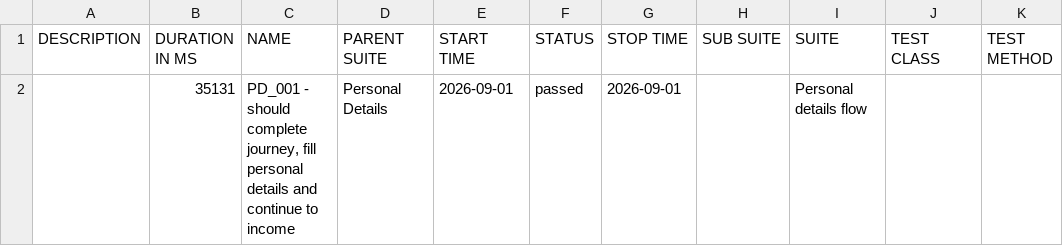
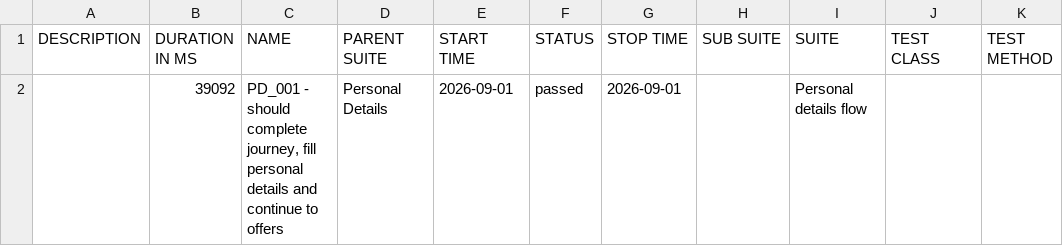
Before and after one commit to Rajat-Shakya/DigitalLandingAutomation-allure-report, a CSV file: data/suites.csv, drawn as a sheet.

```diff
--- a/data/suites.csv
+++ b/data/suites.csv
@@ -1,2 +1,2 @@
 "DESCRIPTION","DURATION IN MS","NAME","PARENT SUITE","START TIME","STATUS","STOP TIME","SUB SUITE","SUITE","TEST CLASS","TEST METHOD"
-"","35131","PD_001 - should complete journey, fill personal details and continue to income","Personal Details","2026-09-01","passed","2026-09-01","","Personal details flow","",""
+"","39092","PD_001 - should complete journey, fill personal details and continue to offers","Personal Details","2026-09-01","passed","2026-09-01","","Personal details flow","",""
```
Also changed, not shown: 18 other files.
